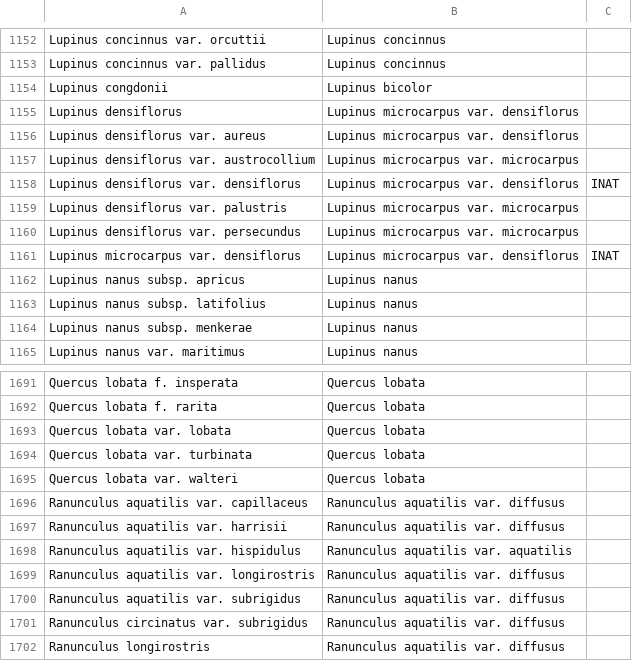
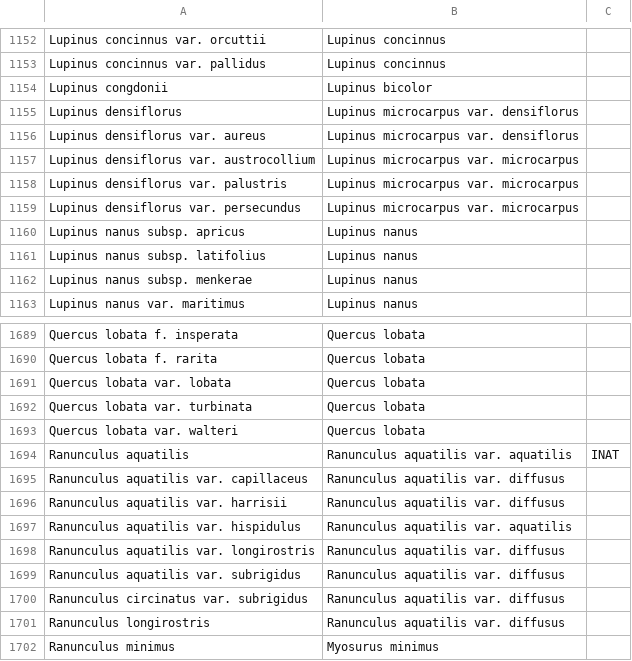
Before and after one commit to ca-plants/ca-plant-list, a CSV file: data/synonyms.csv, drawn as a sheet; only a part is shown, gaps mark what is left out; the shorter side is filled out with more unchanged rows; removed rows and columns are numbered as before the commit, all else as after; the diff names each change by its address in the sheet, - before the commit and + after, or states it on an @@ line.

```diff
--- a/data/synonyms.csv
+++ b/data/synonyms.csv
-row 1158: Lupinus densiflorus var. densiflorus | Lupinus microcarpus var. densiflorus | INAT
-row 1161: Lupinus microcarpus var. densiflorus | Lupinus microcarpus var. densiflorus | INAT
+row 1694: Ranunculus aquatilis | Ranunculus aquatilis var. aquatilis | INAT
```
Also changed, not shown: data/taxa.csv.
